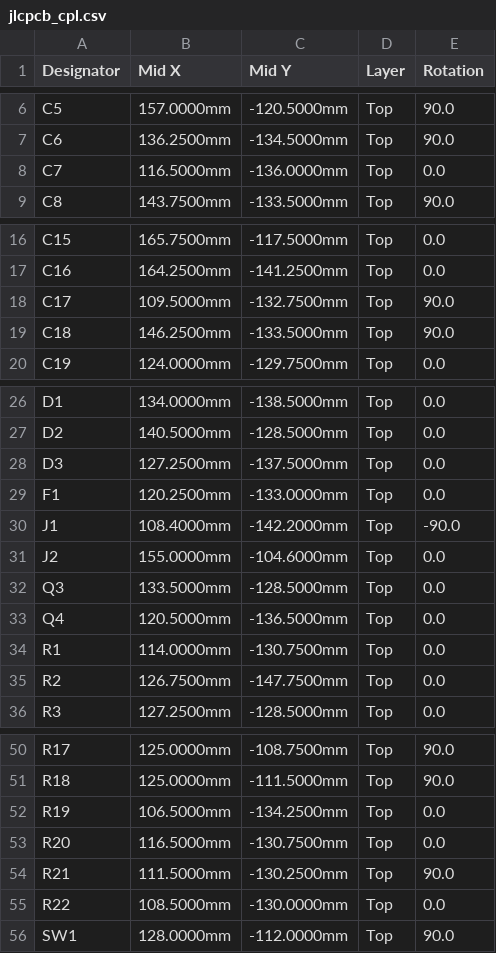
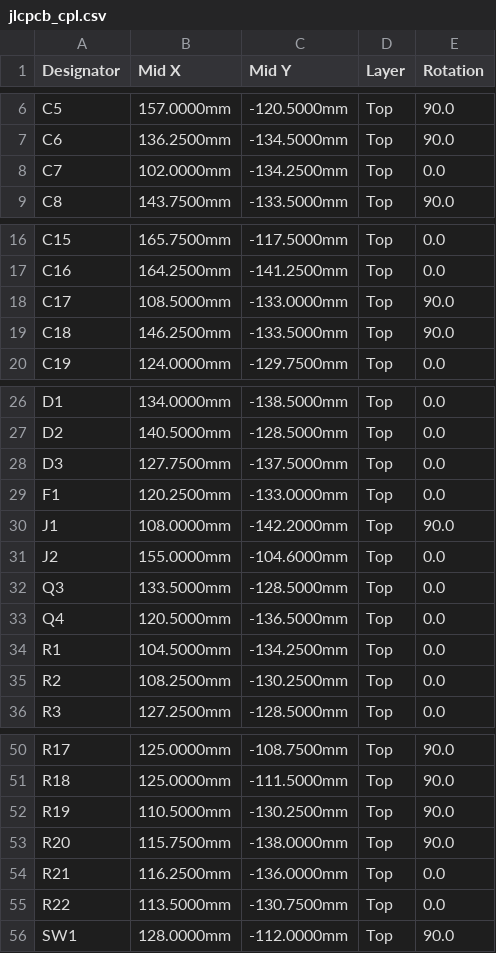
Before and after one commit to robertengineerr/ereader, a CSV file: hardware/e_reader_v0.1/fab/jlcpcb_cpl.csv, drawn as a sheet; only a part is shown, gaps mark what is left out.

```diff
--- a/hardware/e_reader_v0.1/fab/jlcpcb_cpl.csv
+++ b/hardware/e_reader_v0.1/fab/jlcpcb_cpl.csv
@@ -7,3 +7,3 @@ C5,157.0000mm,-120.5000mm,Top,90.0
 C6,136.2500mm,-134.5000mm,Top,90.0
-C7,116.5000mm,-136.0000mm,Top,0.0
+C7,102.0000mm,-134.2500mm,Top,0.0
 C8,143.7500mm,-133.5000mm,Top,90.0
@@ -17,3 +17,3 @@ C15,165.7500mm,-117.5000mm,Top,0.0
 C16,164.2500mm,-141.2500mm,Top,0.0
-C17,109.5000mm,-132.7500mm,Top,90.0
+C17,108.5000mm,-133.0000mm,Top,90.0
 C18,146.2500mm,-133.5000mm,Top,90.0
@@ -27,5 +27,5 @@ D1,134.0000mm,-138.5000mm,Top,0.0
 D2,140.5000mm,-128.5000mm,Top,0.0
-D3,127.2500mm,-137.5000mm,Top,0.0
+D3,127.7500mm,-137.5000mm,Top,0.0
 F1,120.2500mm,-133.0000mm,Top,0.0
-J1,108.4000mm,-142.2000mm,Top,-90.0
+J1,108.0000mm,-142.2000mm,Top,90.0
 J2,155.0000mm,-104.6000mm,Top,0.0
@@ -33,4 +33,4 @@ Q3,133.5000mm,-128.5000mm,Top,0.0
 Q4,120.5000mm,-136.5000mm,Top,0.0
-R1,114.0000mm,-130.7500mm,Top,0.0
-R2,126.7500mm,-147.7500mm,Top,0.0
+R1,104.5000mm,-134.2500mm,Top,0.0
+R2,108.2500mm,-130.2500mm,Top,0.0
 R3,127.2500mm,-128.5000mm,Top,0.0
@@ -51,6 +51,6 @@ R17,125.0000mm,-108.7500mm,Top,90.0
 R18,125.0000mm,-111.5000mm,Top,90.0
-R19,106.5000mm,-134.2500mm,Top,0.0
-R20,116.5000mm,-130.7500mm,Top,0.0
-R21,111.5000mm,-130.2500mm,Top,90.0
-R22,108.5000mm,-130.0000mm,Top,0.0
+R19,110.5000mm,-130.2500mm,Top,90.0
+R20,115.7500mm,-138.0000mm,Top,90.0
+R21,116.2500mm,-136.0000mm,Top,0.0
+R22,113.5000mm,-130.7500mm,Top,0.0
 SW1,128.0000mm,-112.0000mm,Top,90.0
```
Also changed, not shown: 20 other files.
